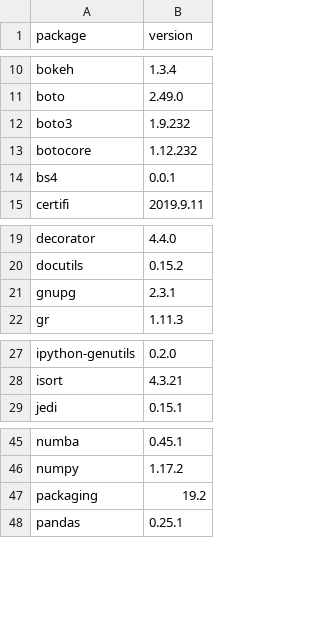
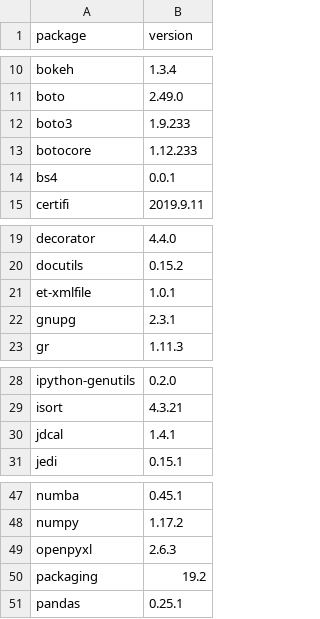
Before and after one commit to dysonance/Base, a CSV file: data/python_packages.csv, drawn as a sheet; only a part is shown, gaps mark what is left out.

```diff
--- a/data/python_packages.csv
+++ b/data/python_packages.csv
@@ -11,4 +11,4 @@ bokeh,1.3.4
 boto,2.49.0
-boto3,1.9.232
-botocore,1.12.232
+boto3,1.9.233
+botocore,1.12.233
 bs4,0.0.1
@@ -20,2 +20,3 @@ decorator,4.4.0
 docutils,0.15.2
+et-xmlfile,1.0.1
 gnupg,2.3.1
@@ -28,2 +29,3 @@ ipython-genutils,0.2.0
 isort,4.3.21
+jdcal,1.4.1
 jedi,0.15.1
@@ -46,2 +48,3 @@ numba,0.45.1
 numpy,1.17.2
+openpyxl,2.6.3
 packaging,19.2
```
Also changed, not shown: data/brew_packages.csv, 1 other file.
